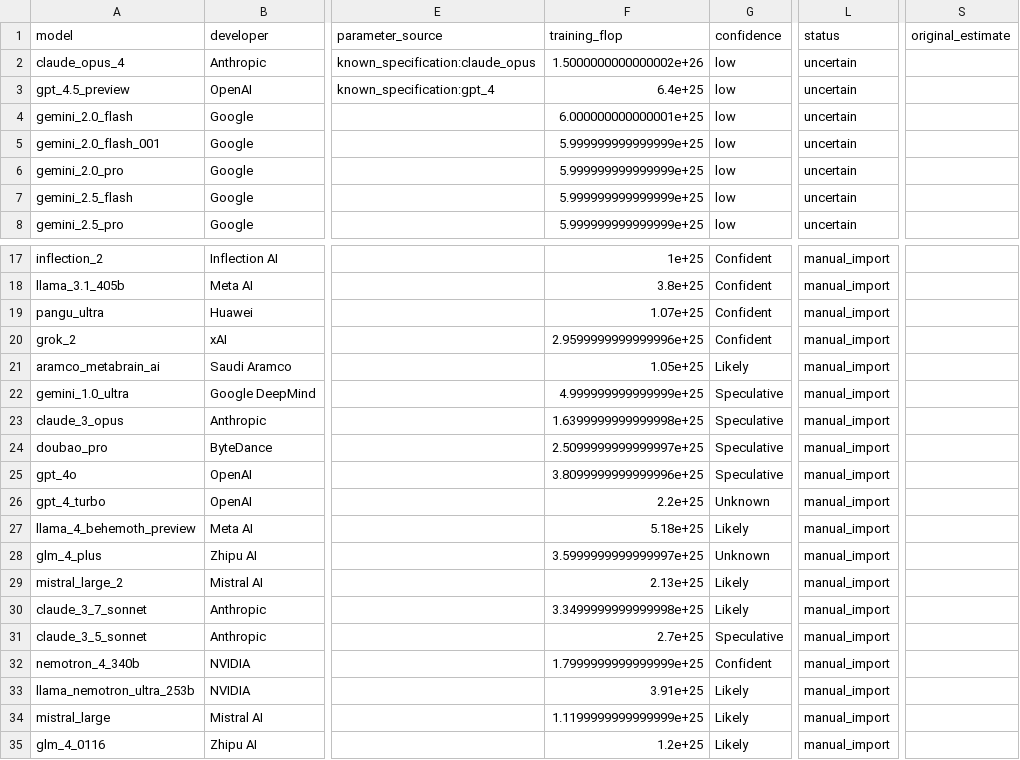
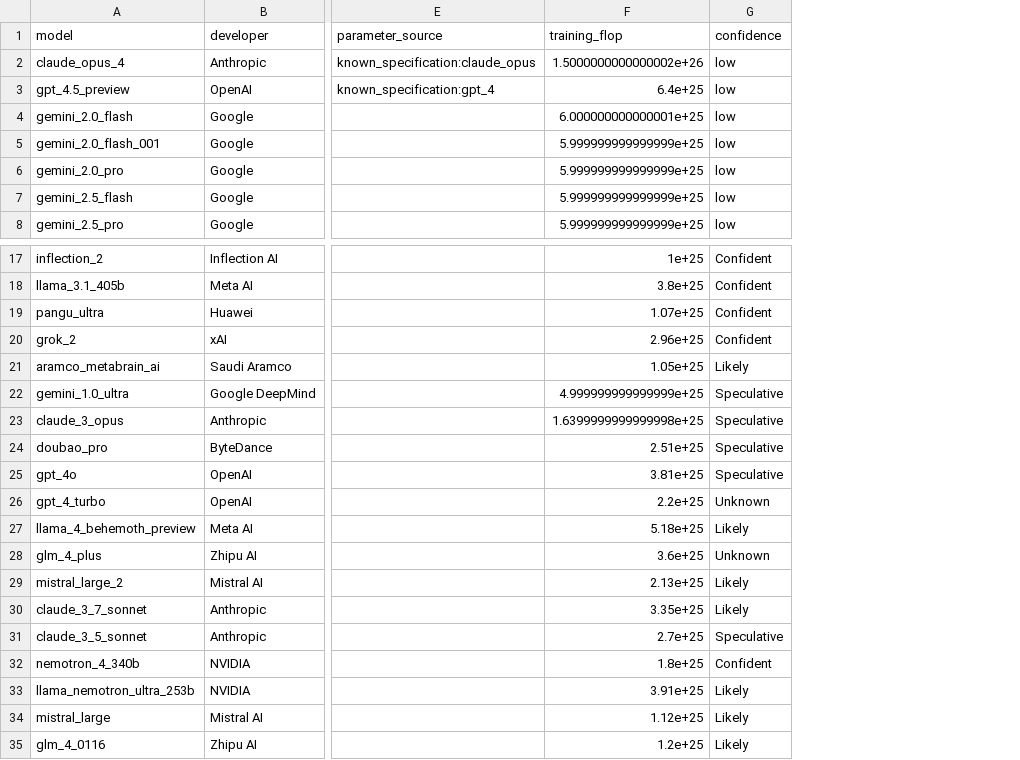
Before and after one commit to jpbowler97/Epoch, a CSV file: data/staging/above_1e25_flop_staging.csv, drawn as a sheet; only a part is shown, gaps mark what is left out; the diff names each change by its address in the sheet, - before the commit and + after, or states it on an @@ line.

```diff
--- a/data/staging/above_1e25_flop_staging.csv
+++ b/data/staging/above_1e25_flop_staging.csv
-column L (status), rows 2-8: all uncertain; rows 17-35: all manual_import
-column S (original_estimate), empty
-F20 (training_flop): 2.9599999999999996e+25
+F20 (training_flop): 2.96e+25
-F24 (training_flop): 2.5099999999999997e+25
+F24 (training_flop): 2.51e+25
-F25 (training_flop): 3.8099999999999996e+25
+F25 (training_flop): 3.81e+25
-F28 (training_flop): 3.5999999999999997e+25
+F28 (training_flop): 3.6e+25
-F30 (training_flop): 3.3499999999999998e+25
+F30 (training_flop): 3.35e+25
-F32 (training_flop): 1.7999999999999999e+25
+F32 (training_flop): 1.8e+25
-F34 (training_flop): 1.1199999999999999e+25
+F34 (training_flop): 1.12e+25
```
Also changed, not shown: data/clean/below_1e25_flop.csv, 21 other files.
